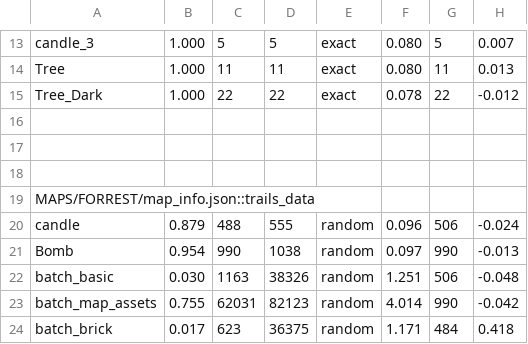
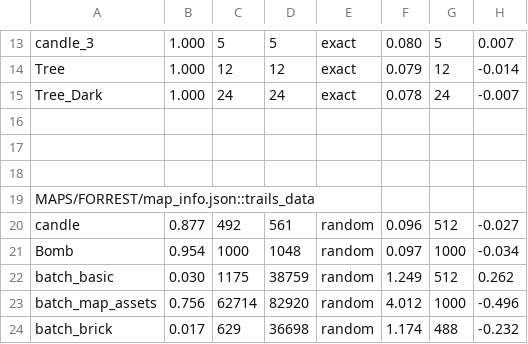
Before and after one commit to cabbabbage/VIBBLE_2D_GAME_ENGINE, a CSV file: MAPS/FORREST/spawn_log.csv, drawn as a sheet; only a part is shown, gaps mark what is left out; removed rows and columns are numbered as before the commit, all else as after; the diff covers the shown part only; the diff names each change by its address in the sheet, - before the commit and + after, or states it on an @@ line.

```diff
--- a/MAPS/FORREST/spawn_log.csv
+++ b/MAPS/FORREST/spawn_log.csv
-C14: 11
+C14: 12
-D14: 11
+D14: 12
-F14: 0.080
+F14: 0.079
-G14: 11
+G14: 12
-H14: 0.013
+H14: -0.014
-C15: 22
+C15: 24
-D15: 22
+D15: 24
-G15: 22
+G15: 24
-H15: -0.012
+H15: -0.007
-B20: 0.879
+B20: 0.877
-C20: 488
+C20: 492
-D20: 555
+D20: 561
-G20: 506
+G20: 512
-H20: -0.024
+H20: -0.027
-C21: 990
+C21: 1000
-D21: 1038
+D21: 1048
-G21: 990
+G21: 1000
-H21: -0.013
+H21: -0.034
-C22: 1163
+C22: 1175
-D22: 38326
+D22: 38759
-F22: 1.251
+F22: 1.249
-G22: 506
+G22: 512
-H22: -0.048
+H22: 0.262
-row 23: batch_map_assets | 0.755 | 62031 | 82123 | random | 4.014 | 990 | -0.042
+row 23: batch_map_assets | 0.756 | 62714 | 82920 | random | 4.012 | 1000 | -0.496
-C24: 623
+C24: 629
-D24: 36375
+D24: 36698
-F24: 1.171
+F24: 1.174
-G24: 484
+G24: 488
-H24: 0.418
+H24: -0.232
```
Also changed, not shown: 3 added rows, 3 removed rows and 22 edited cells elsewhere in this file, 1 other file.
